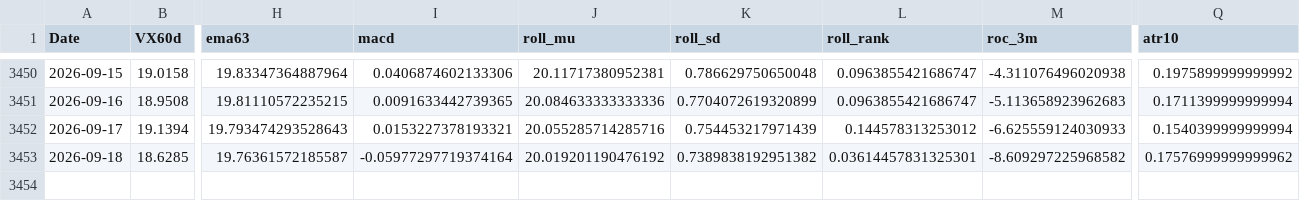
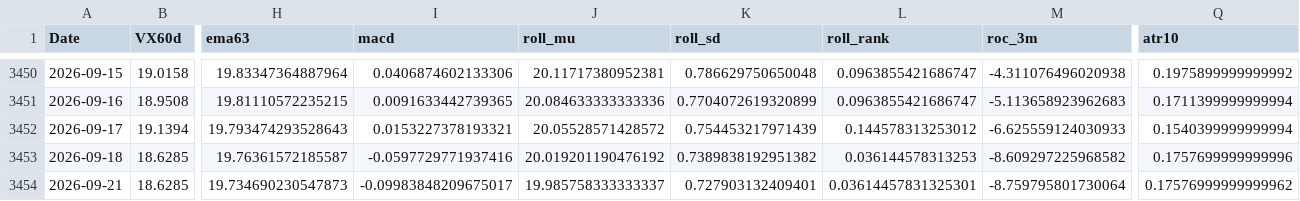
Before and after one commit to laimanto/VF75-strategy, a CSV file: data/features.csv, drawn as a sheet; only a part is shown, gaps mark what is left out; rows hold the shown columns only; the diff names each change by its address in the sheet, - before the commit and + after, or states it on an @@ line.

```diff
--- a/data/features.csv
+++ b/data/features.csv
-J3452 (roll_mu): 20.055285714285716
+J3452 (roll_mu): 20.05528571428572
-I3453 (macd): -0.05977297719374164
+I3453 (macd): -0.0597729771937416
-L3453 (roll_rank): 0.03614457831325301
+L3453 (roll_rank): 0.036144578313253
-Q3453 (atr10): 0.17576999999999962
+Q3453 (atr10): 0.1757699999999996
+row 3454: 2026-09-21 | 18.6285 | 19.734690230547873 | -0.09983848209675017 | 19.985758333333337 | 0.727903132409401 | 0.03614457831325301 | -8.759795801730064 | 0.17576999999999962
```
Also changed, not shown: data/daily_log.csv, data/option_price.csv, 3 other files.
